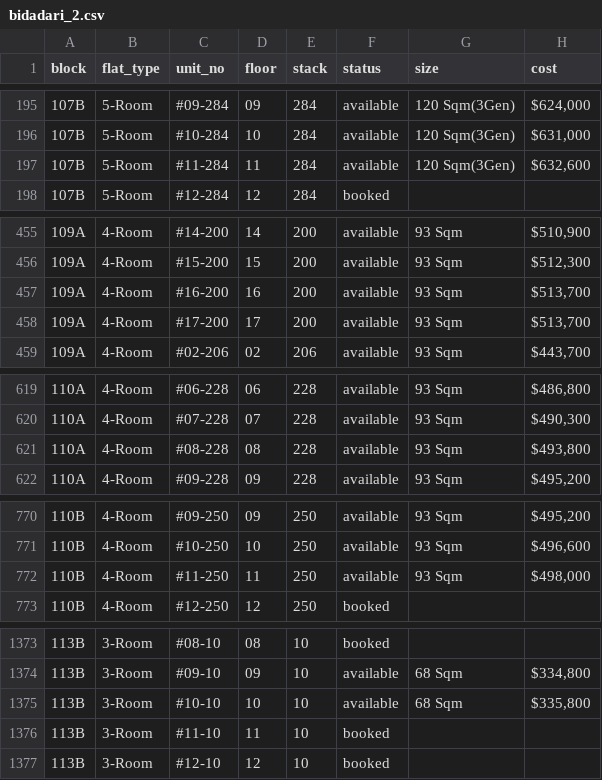
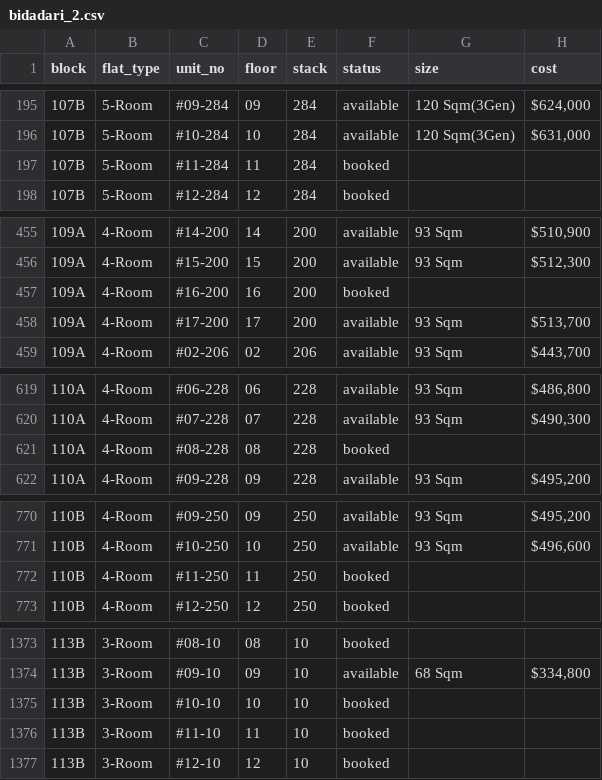
Before and after one commit to davidchua/hdb_scraper, a CSV file: data/bidadari_2.csv, drawn as a sheet; only a part is shown, gaps mark what is left out; the diff names each change by its address in the sheet, - before the commit and + after, or states it on an @@ line.

Commit message:
Updated bidadari feb data on Thu Aug  4 16:30:51 SGT 2016

```diff
--- a/data/bidadari_2.csv
+++ b/data/bidadari_2.csv
-F197 (status): available
+F197 (status): booked
-G197 (size): 120 Sqm(3Gen)
+G197 (size): (empty)
-H197 (cost): $632,600
+H197 (cost): (empty)
-F457 (status): available
+F457 (status): booked
-G457 (size): 93 Sqm
+G457 (size): (empty)
-H457 (cost): $513,700
+H457 (cost): (empty)
-F621 (status): available
+F621 (status): booked
-G621 (size): 93 Sqm
+G621 (size): (empty)
-H621 (cost): $493,800
+H621 (cost): (empty)
-F772 (status): available
+F772 (status): booked
-G772 (size): 93 Sqm
+G772 (size): (empty)
-H772 (cost): $498,000
+H772 (cost): (empty)
-F1375 (status): available
+F1375 (status): booked
-G1375 (size): 68 Sqm
+G1375 (size): (empty)
-H1375 (cost): $335,800
+H1375 (cost): (empty)
```
Also changed, not shown: 2 other files.
